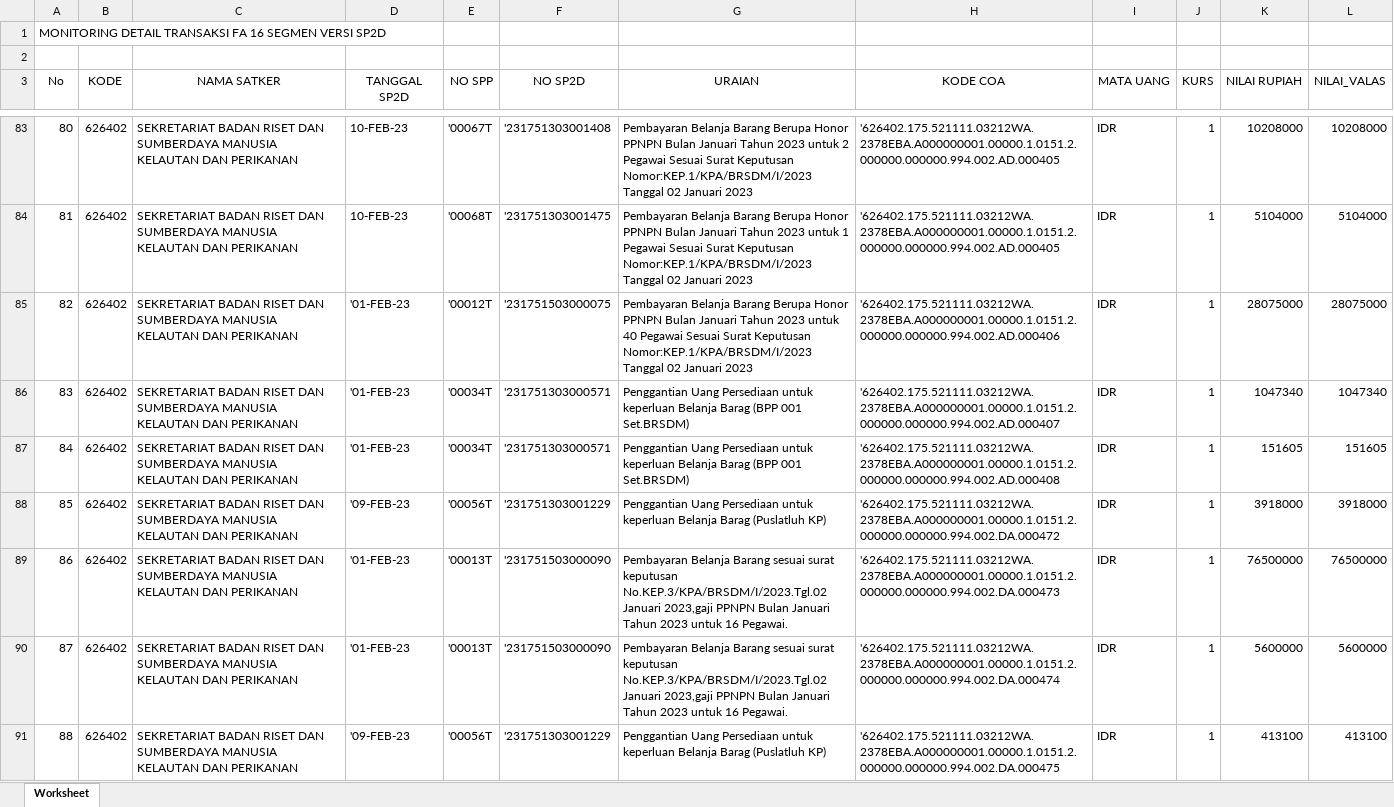
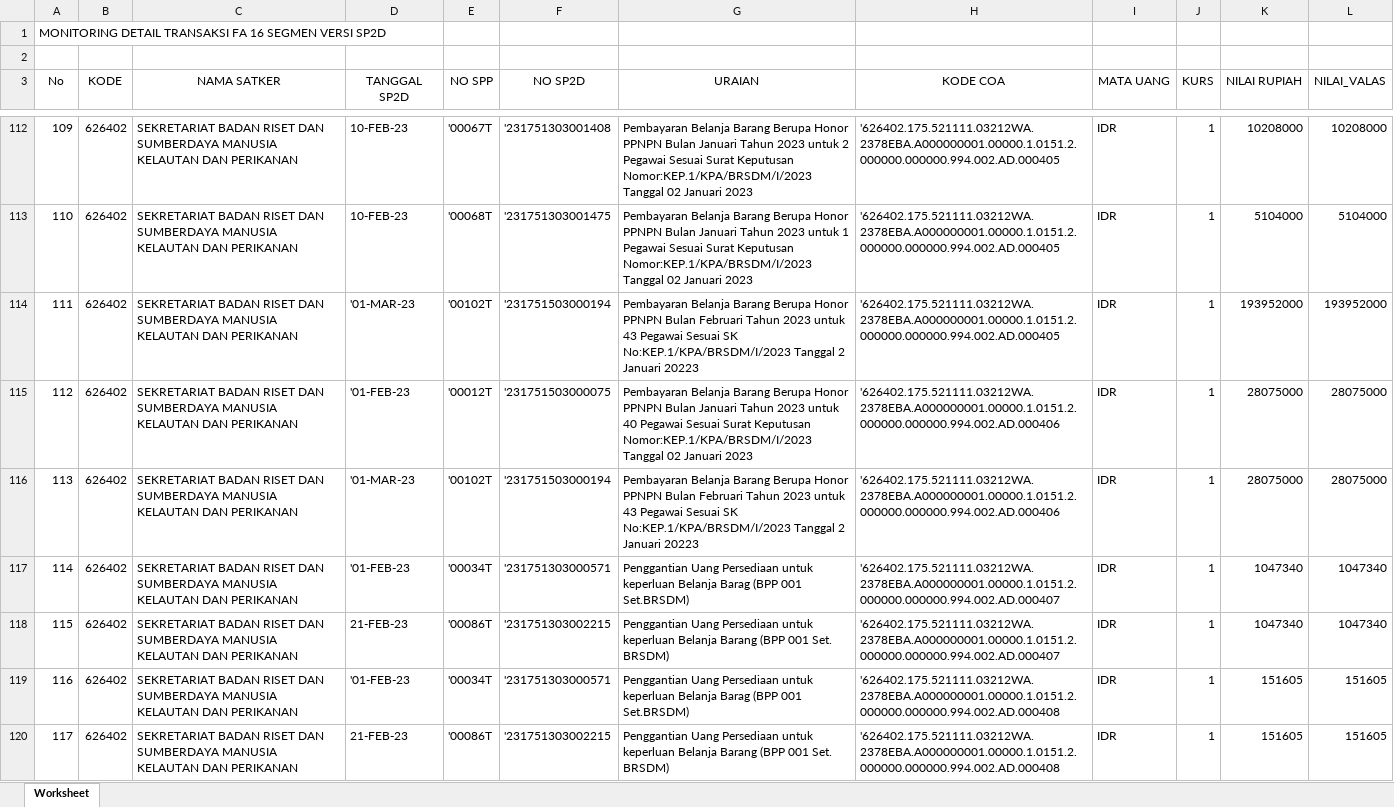
Before and after one commit to edimistiono/TA.2023, an Excel workbook: Database/MONITORING DETAIL TRANSAKSI FA 16 SEGMEN VERSI SP2D.xlsx, sheet Worksheet, drawn as a sheet; only a part is shown, gaps mark what is left out; the shorter side is filled out with more unchanged rows; values as stored, in another font and other column widths than the file's, no borders; the diff covers the shown part only; the diff names each change by its address in the sheet, - before the commit and + after, or states it on an @@ line.

```diff
--- a/Database/MONITORING DETAIL TRANSAKSI FA 16 SEGMEN VERSI SP2D.xlsx (sheet Worksheet)
+++ b/Database/MONITORING DETAIL TRANSAKSI FA 16 SEGMEN VERSI SP2D.xlsx (sheet Worksheet)
@@ column A (No) renumbered from row 8 down @@
+row 114: 111 | 626402 | SEKRETARIAT BADAN RISET DAN SUMBERDAYA MANUSIA KELAUTAN DAN PERIKANAN | '01-MAR-23 | '00102T | '231751503000194 | Pembayaran Belanja Barang Berupa Honor PPNPN Bulan Februari Tahun 2023 untuk 43 Pegawai Sesuai SK No:KEP.1/KPA/BRSDM/I/2023 Tanggal 2 Januari 20223 | '626402.175.521111.03212WA.2378EBA.A000000001.00000.1.0151.2.000000.000000.994.002.AD.000405 | IDR | 1 | 193952000 | 193952000
+row 116: 113 | 626402 | SEKRETARIAT BADAN RISET DAN SUMBERDAYA MANUSIA KELAUTAN DAN PERIKANAN | '01-MAR-23 | '00102T | '231751503000194 | Pembayaran Belanja Barang Berupa Honor PPNPN Bulan Februari Tahun 2023 untuk 43 Pegawai Sesuai SK No:KEP.1/KPA/BRSDM/I/2023 Tanggal 2 Januari 20223 | '626402.175.521111.03212WA.2378EBA.A000000001.00000.1.0151.2.000000.000000.994.002.AD.000406 | IDR | 1 | 28075000 | 28075000
+row 118: 115 | 626402 | SEKRETARIAT BADAN RISET DAN SUMBERDAYA MANUSIA KELAUTAN DAN PERIKANAN | 21-FEB-23 | '00086T | '231751303002215 | Penggantian Uang Persediaan untuk keperluan Belanja Barang (BPP 001 Set. BRSDM) | '626402.175.521111.03212WA.2378EBA.A000000001.00000.1.0151.2.000000.000000.994.002.AD.000407 | IDR | 1 | 1047340 | 1047340
+row 120: 117 | 626402 | SEKRETARIAT BADAN RISET DAN SUMBERDAYA MANUSIA KELAUTAN DAN PERIKANAN | 21-FEB-23 | '00086T | '231751303002215 | Penggantian Uang Persediaan untuk keperluan Belanja Barang (BPP 001 Set. BRSDM) | '626402.175.521111.03212WA.2378EBA.A000000001.00000.1.0151.2.000000.000000.994.002.AD.000408 | IDR | 1 | 151605 | 151605
```
Also changed, not shown: 139 added rows elsewhere in this sheet, Database/SP2D.xlsx.
